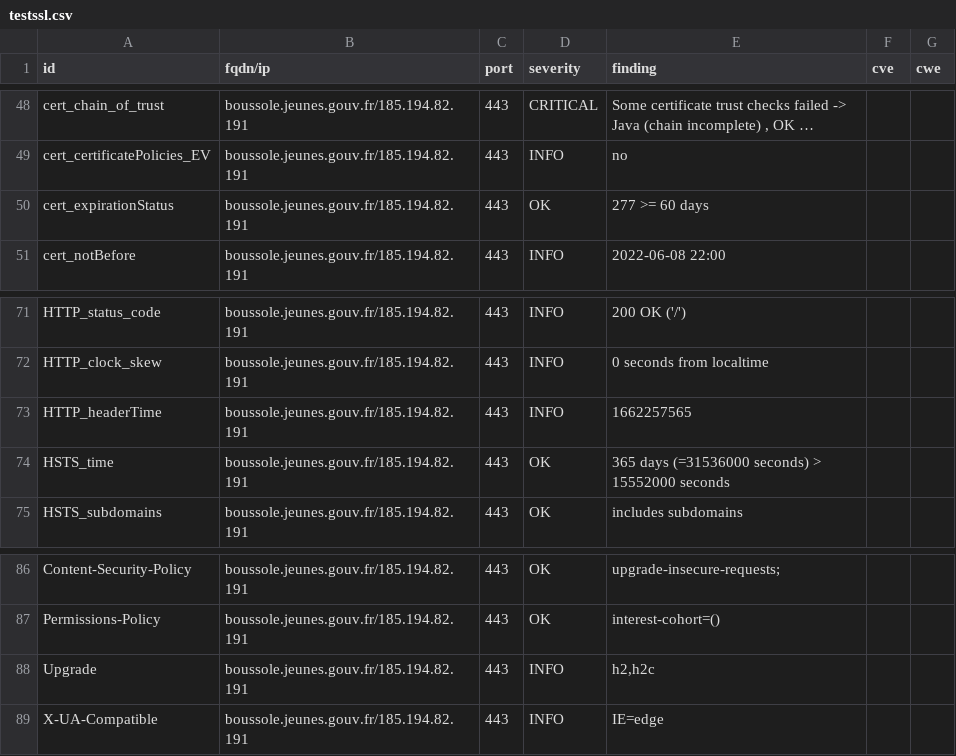
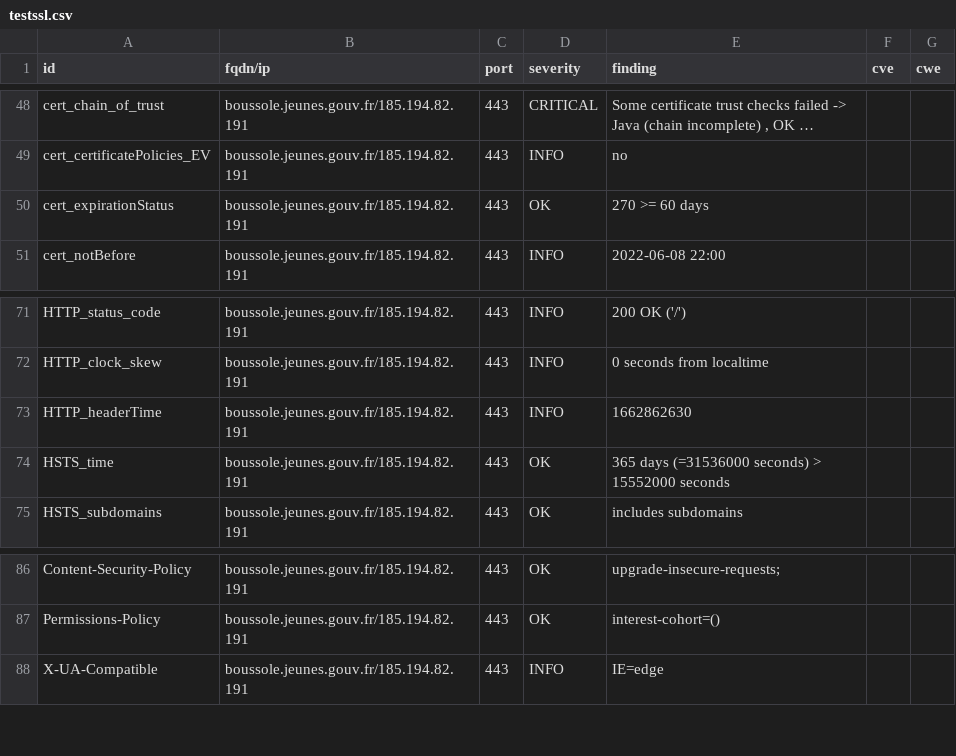
Before and after one commit to SocialGouv/dnum-dashboard, a CSV file: results/aHR0cHM6Ly9ib3Vzc29sZS5qZXVuZXMuZ291di5mcg==/testssl.csv, drawn as a sheet; only a part is shown, gaps mark what is left out; long unchanged cells end in ….

Commit message:
update: https://boussole.jeunes.gouv.fr

```diff
--- a/results/aHR0cHM6Ly9ib3Vzc29sZS5qZXVuZXMuZ291di5mcg==/testssl.csv
+++ b/results/aHR0cHM6Ly9ib3Vzc29sZS5qZXVuZXMuZ291di5mcg==/testssl.csv
@@ -49,3 +49,3 @@
 "cert_certificatePolicies_EV","boussole.jeunes.gouv.fr/185.194.82.191","443","INFO","no","",""
-"cert_expirationStatus","boussole.jeunes.gouv.fr/185.194.82.191","443","OK","277 >= 60 days","",""
+"cert_expirationStatus","boussole.jeunes.gouv.fr/185.194.82.191","443","OK","270 >= 60 days","",""
 "cert_notBefore","boussole.jeunes.gouv.fr/185.194.82.191","443","INFO","2022-06-08 22:00","",""
@@ -72,3 +72,3 @@
 "HTTP_clock_skew","boussole.jeunes.gouv.fr/185.194.82.191","443","INFO","0 seconds from localtime","",""
-"HTTP_headerTime","boussole.jeunes.gouv.fr/185.194.82.191","443","INFO","1662257565","",""
+"HTTP_headerTime","boussole.jeunes.gouv.fr/185.194.82.191","443","INFO","1662862630","",""
 "HSTS_time","boussole.jeunes.gouv.fr/185.194.82.191","443","OK","365 days (=31536000 seconds) > 15552000 seconds","",""
@@ -87,3 +87,2 @@
 "Permissions-Policy","boussole.jeunes.gouv.fr/185.194.82.191","443","OK","interest-cohort=()","",""
-"Upgrade","boussole.jeunes.gouv.fr/185.194.82.191","443","INFO","h2,h2c","",""
 "X-UA-Compatible","boussole.jeunes.gouv.fr/185.194.82.191","443","INFO","IE=edge","",""
```
Also changed, not shown: 8 other files.
